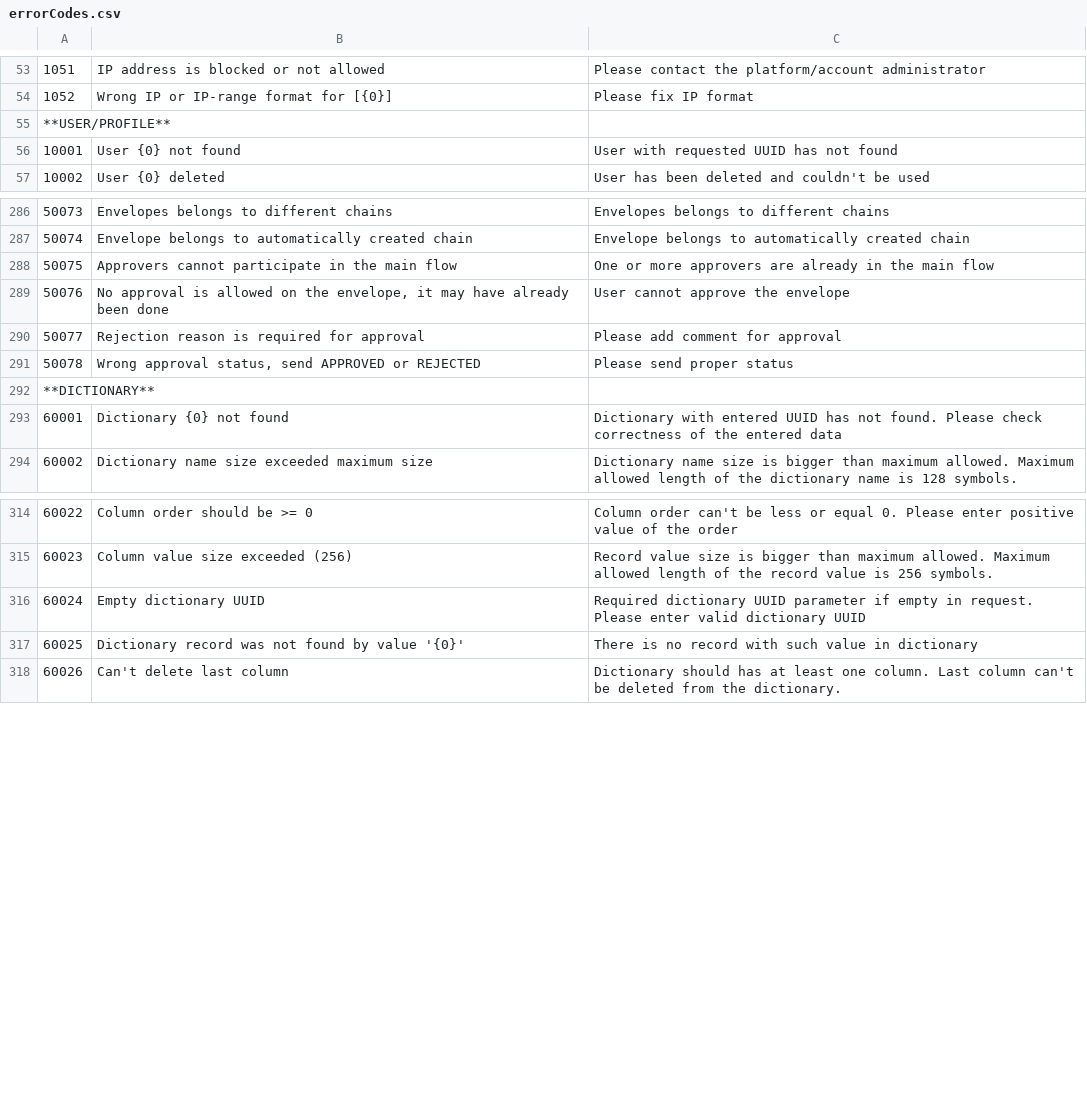
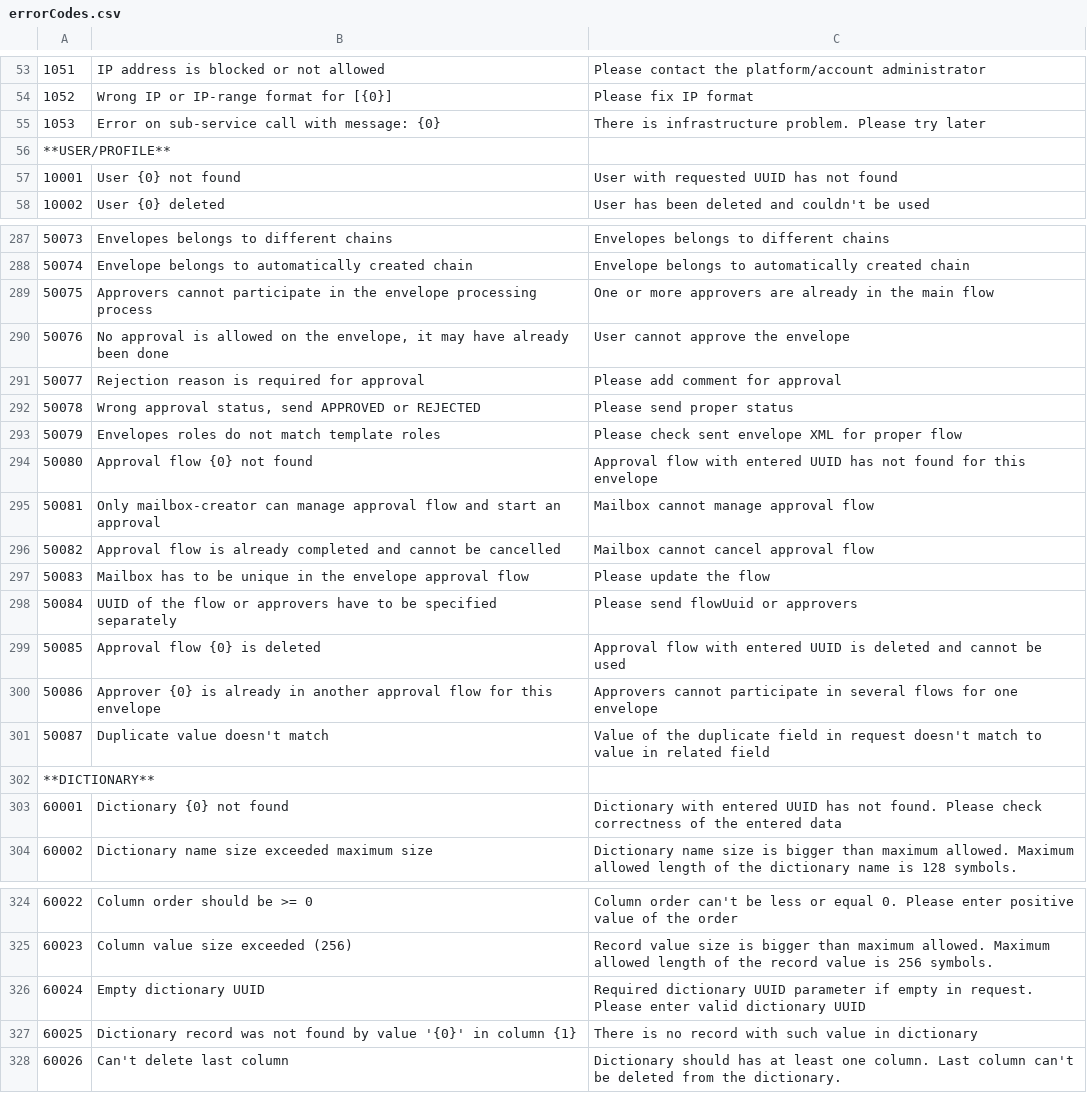
Before and after one commit to jecksolovyev/io.centredo.docs, a CSV file: docs/source/pages/errorCodes/errorCodes.csv, drawn as a sheet; only a part is shown, gaps mark what is left out.

Commit message:
update errors/api

```diff
--- a/docs/source/pages/errorCodes/errorCodes.csv
+++ b/docs/source/pages/errorCodes/errorCodes.csv
@@ -54,2 +54,3 @@
 1052,Wrong IP or IP-range format for [{0}],Please fix IP format
+1053,Error on sub-service call with message: {0},There is infrastructure problem. Please try later
 **USER/PROFILE**,,
@@ -287,3 +288,3 @@
 50074,Envelope belongs to automatically created chain,Envelope belongs to automatically created chain
-50075,Approvers cannot participate in the main flow,One or more approvers are already in the main flow
+50075,Approvers cannot participate in the envelope processing process,One or more approvers are already in the main flow
 50076,"No approval is allowed on the envelope, it may have already been done",User cannot approve the envelope
@@ -291,2 +292,11 @@
 50078,"Wrong approval status, send APPROVED or REJECTED",Please send proper status
+50079,Envelopes roles do not match template roles,Please check sent envelope XML for proper flow
+50080,Approval flow {0} not found,Approval flow with entered UUID has not found for this envelope
+50081,Only mailbox-creator can manage approval flow and start an approval,Mailbox cannot manage approval flow
+50082,Approval flow is already completed and cannot be cancelled,Mailbox cannot cancel approval flow
+50083,Mailbox has to be unique in the envelope approval flow,Please update the flow
+50084,UUID of the flow or approvers have to be specified separately,Please send flowUuid or approvers
+50085,Approval flow {0} is deleted,Approval flow with entered UUID is deleted and cannot be used
+50086,Approver {0} is already in another approval flow for this envelope,Approvers cannot participate in several flows for one envelope
+50087,"Duplicate value doesn't match","Value of the duplicate field in request doesn't match to value in related field"
 **DICTIONARY**,,
@@ -316,3 +326,3 @@
 60024,Empty dictionary UUID,Required dictionary UUID parameter if empty in request. Please enter valid dictionary UUID
-60025,"Dictionary record was not found by value '{0}'",There is no record with such value in dictionary
+60025,"Dictionary record was not found by value '{0}' in column {1}",There is no record with such value in dictionary
 60026,"Can't delete last column","Dictionary should has at least one column. Last column can't be deleted from the dictionary."
```
Also changed, not shown: 2 other files.
